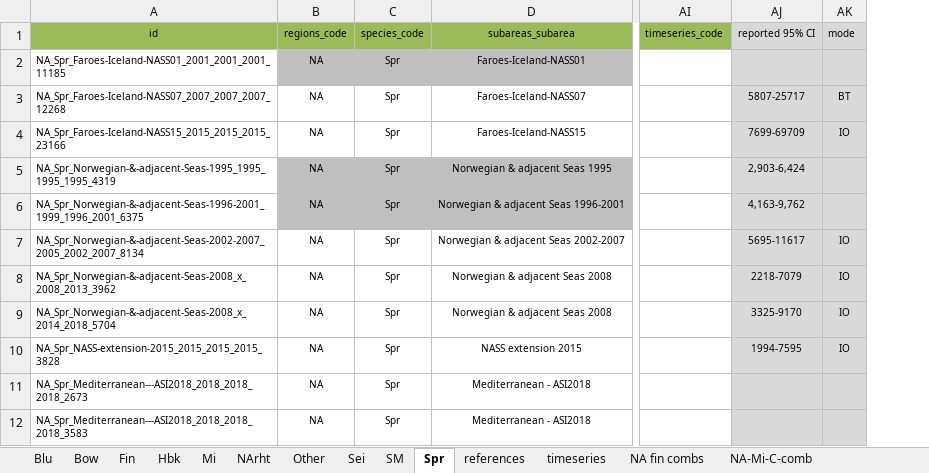
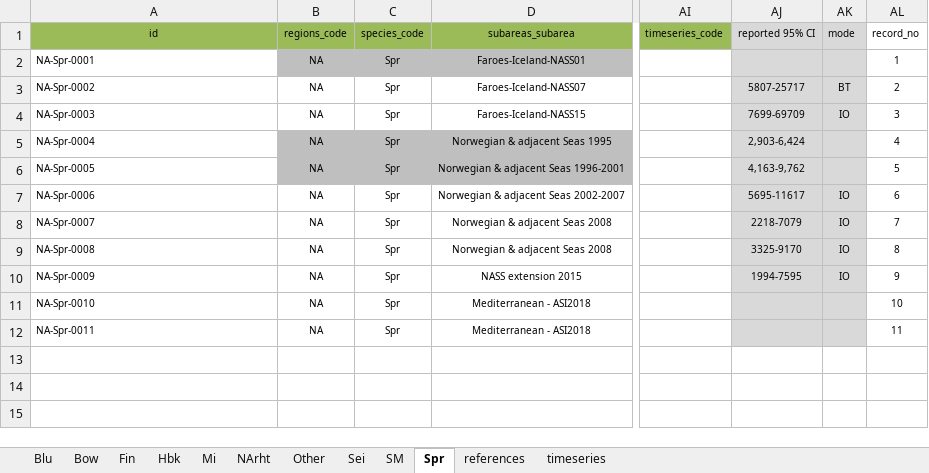
Before and after one commit to intwhcom/iwc-cetaceans-abundances-database, an Excel workbook: legacy data/data/abundances-NA.xlsx, sheet Spr, drawn as a sheet; only a part is shown, gaps mark what is left out; values as stored, in another font and other column widths than the file's, no borders; the diff names each change by its address in the sheet, - before the commit and + after, or states it on an @@ line.

```diff
--- a/legacy data/data/abundances-NA.xlsx (sheet Spr)
+++ b/legacy data/data/abundances-NA.xlsx (sheet Spr)
-sheet tab: NA fin combs
-sheet tab: NA-Mi-C-comb
+column AL (record_no), rows 2-12: 1 | 2 | 3 | 4 | 5 | 6 | 7 | 8 | 9 | 10 | 11
-A2 (id): NA_Spr_Faroes-Iceland-NASS01_2001_2001_2001_11185
+A2 (id): NA-Spr-0001
-A3 (id): NA_Spr_Faroes-Iceland-NASS07_2007_2007_2007_12268
+A3 (id): NA-Spr-0002
-A4 (id): NA_Spr_Faroes-Iceland-NASS15_2015_2015_2015_23166
+A4 (id): NA-Spr-0003
-A5 (id): NA_Spr_Norwegian-&-adjacent-Seas-1995_1995_1995_1995_4319
+A5 (id): NA-Spr-0004
-A6 (id): NA_Spr_Norwegian-&-adjacent-Seas-1996-2001_1999_1996_2001_6375
+A6 (id): NA-Spr-0005
-A7 (id): NA_Spr_Norwegian-&-adjacent-Seas-2002-2007_2005_2002_2007_8134
+A7 (id): NA-Spr-0006
-A8 (id): NA_Spr_Norwegian-&-adjacent-Seas-2008_x_2008_2013_3962
+A8 (id): NA-Spr-0007
-A9 (id): NA_Spr_Norwegian-&-adjacent-Seas-2008_x_2014_2018_5704
+A9 (id): NA-Spr-0008
-A10 (id): NA_Spr_NASS-extension-2015_2015_2015_2015_3828
+A10 (id): NA-Spr-0009
-A11 (id): NA_Spr_Mediterranean---ASI2018_2018_2018_2018_2673
+A11 (id): NA-Spr-0010
-A12 (id): NA_Spr_Mediterranean---ASI2018_2018_2018_2018_3583
+A12 (id): NA-Spr-0011
```
Also changed, not shown: sheet references, sheet Mi, sheet Hbk, sheet Fin, sheet Blu, sheet Sei, 5 more sheets, other sheet tabs, formulas that keep their value, hidden cells, legacy data/data/abundances-NP.xlsx, legacy data/data/abundances-SH.xlsx.
